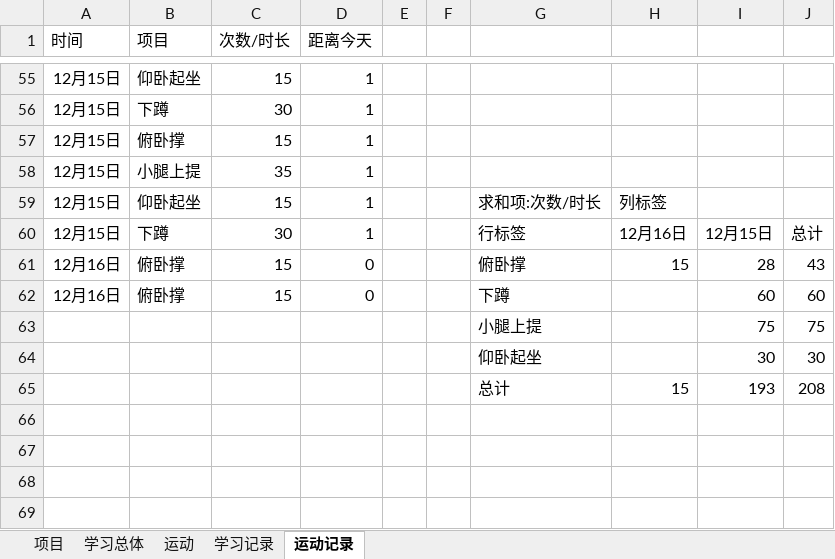
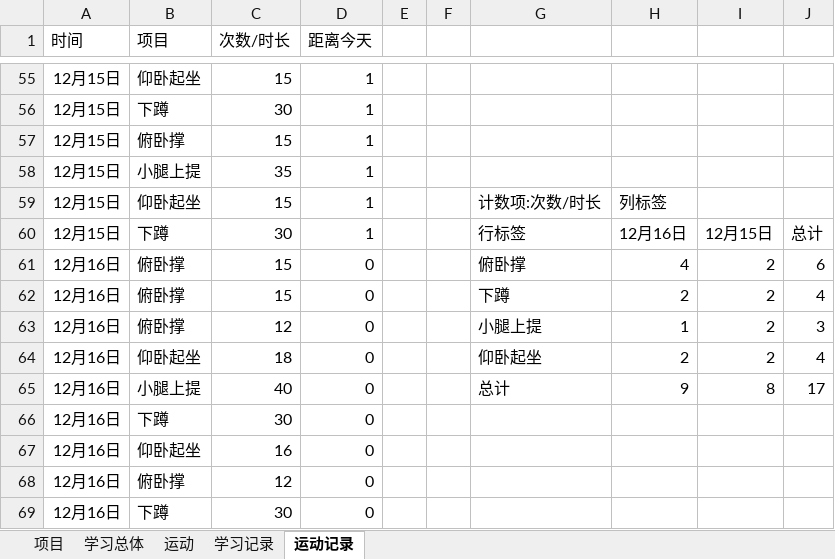
Before and after one commit to Andor-Z/My-Learning-Note, an Excel workbook: 学习管理20151013.xlsm, sheet 运动记录, drawn as a sheet; only a part is shown, gaps mark what is left out; values as stored, in another font and other column widths than the file's, no borders; table styles not drawn; removed rows and columns are numbered as before the commit, all else as after; the diff names each change by its address in the sheet, - before the commit and + after, or states it on an @@ line.

```diff
--- a/学习管理20151013.xlsm (sheet 运动记录)
+++ b/学习管理20151013.xlsm (sheet 运动记录)
-G59: 求和项:次数/时长
+G59: 计数项:次数/时长
-H61: 15
+H61: 4
-I61: 28
+I61: 2
-J61: 43
+J61: 6
-H62: (empty)
+H62: 2
-I62: 60
+I62: 2
-J62: 60
+J62: 4
-row 63:  |  |  |  |  |  | 小腿上提 |  | 75 | 75
-row 64:  |  |  |  |  |  | 仰卧起坐 |  | 30 | 30
-row 65:  |  |  |  |  |  | 总计 | 15 | 193 | 208
+row 63: 12月16日 | 俯卧撑 | 12 | 0 |  |  | 小腿上提 | 1 | 2 | 3
+row 64: 12月16日 | 仰卧起坐 | 18 | 0 |  |  | 仰卧起坐 | 2 | 2 | 4
+row 65: 12月16日 | 小腿上提 | 40 | 0 |  |  | 总计 | 9 | 8 | 17
+row 66: 12月16日 | 下蹲 | 30 | 0
+row 67: 12月16日 | 仰卧起坐 | 16 | 0
+row 68: 12月16日 | 俯卧撑 | 12 | 0
+row 69: 12月16日 | 下蹲 | 30 | 0
```
Also changed, not shown: 1 other file.
